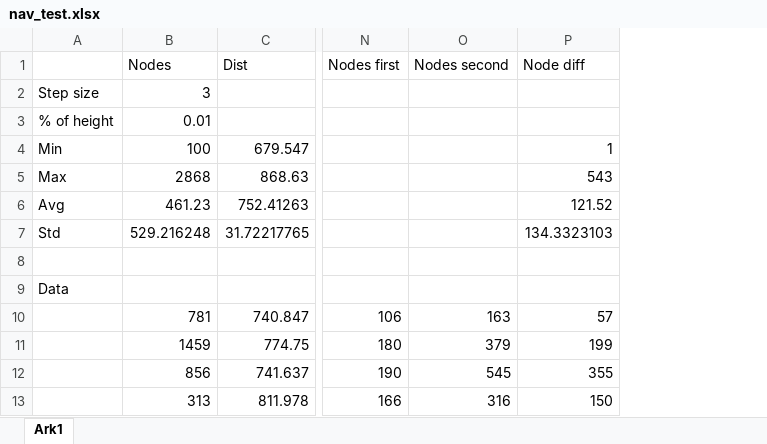
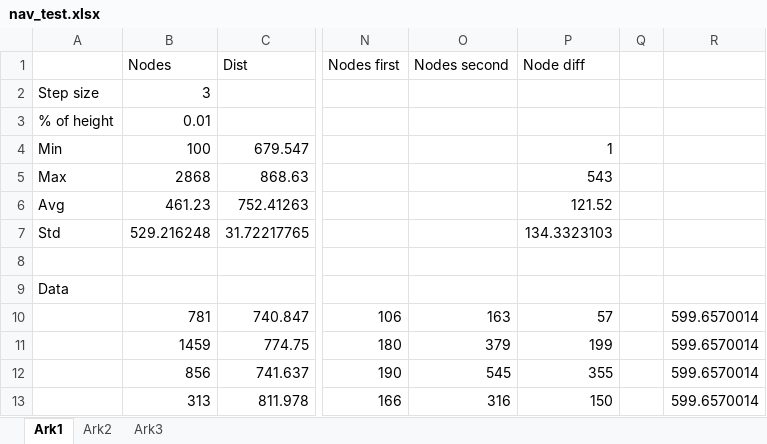
Before and after one commit to Megalegomand/RCA-Project, an Excel workbook: src/rob/nav_test/nav_test.xlsx, sheet Ark1, drawn as a sheet; only a part is shown, gaps mark what is left out; values as stored, in another font and other column widths than the file's, no borders; charts and pictures not drawn; the diff names each change by its address in the sheet, - before the commit and + after, or states it on an @@ line.

```diff
--- a/src/rob/nav_test/nav_test.xlsx (sheet Ark1)
+++ b/src/rob/nav_test/nav_test.xlsx (sheet Ark1)
+sheet tab: Ark2
+sheet tab: Ark3
+column Q, empty
+column R, rows 10-13: all 599.6570014
```
Also changed, not shown: charts or pictures, 3 other files.
